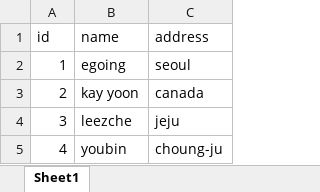
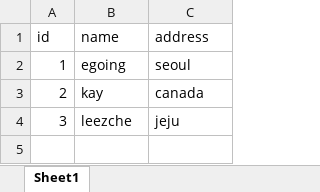
Before and after one commit to osgeum/project2023, an Excel workbook: hello.xlsx, sheet Sheet1, drawn as a sheet; values as stored, in another font and other column widths than the file's, no borders; the diff names each change by its address in the sheet, - before the commit and + after, or states it on an @@ line.

Commit message:
Revert "v5"
This reverts commit 141844d2bab17069411a15b10f973ad9f94e2e63.

```diff
--- a/hello.xlsx (sheet Sheet1)
+++ b/hello.xlsx (sheet Sheet1)
-B3 (name): kay yoon
+B3 (name): kay
-row 5: 4 | youbin | choung-ju
```
